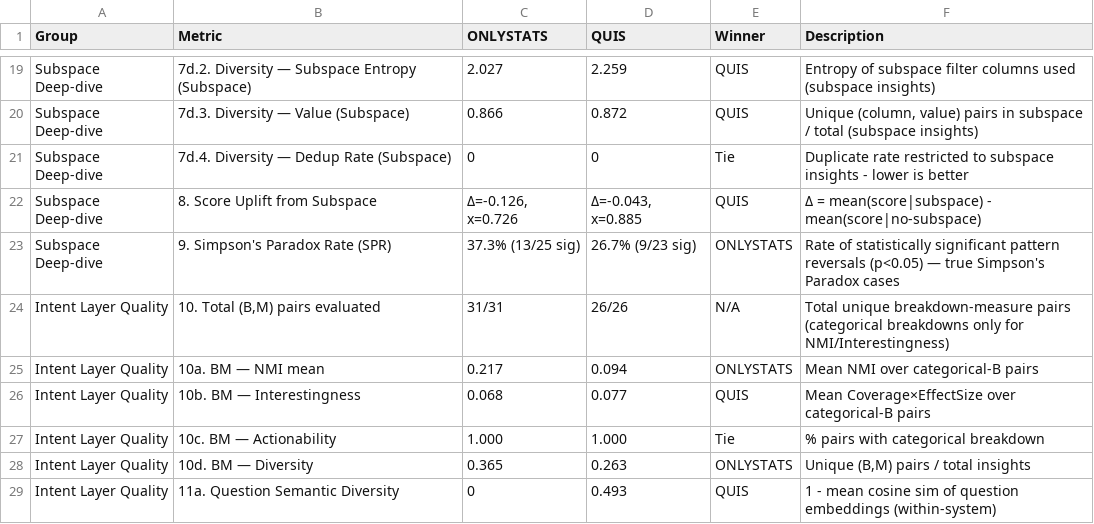
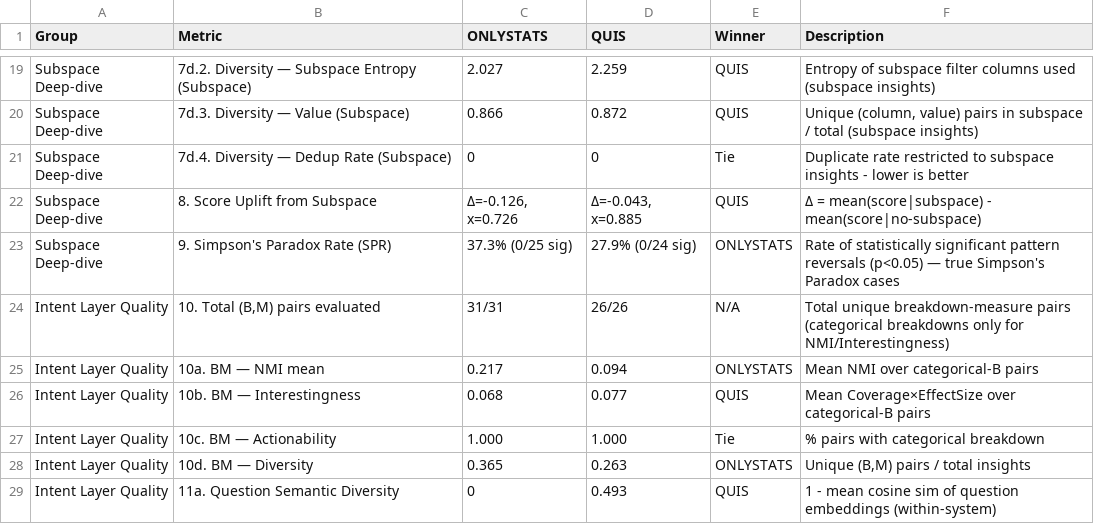
Before and after one commit to sunnydovision/EDAProject, a CSV file: evaluation/evaluation_results/adidas/comparison_table.csv, drawn as a sheet; only a part is shown, gaps mark what is left out.

```diff
--- a/evaluation/evaluation_results/adidas/comparison_table.csv
+++ b/evaluation/evaluation_results/adidas/comparison_table.csv
@@ -22,3 +22,3 @@ Subspace Deep-dive,7d.4. Diversity — Dedup Rate (Subspace),0,0,Tie,Duplicate r
 Subspace Deep-dive,8. Score Uplift from Subspace,"Δ=-0.126, x=0.726","Δ=-0.043, x=0.885",QUIS,Δ = mean(score|subspace) - mean(score|no-subspace)
-Subspace Deep-dive,9. Simpson's Paradox Rate (SPR),37.3% (13/25 sig),26.7% (9/23 sig),ONLYSTATS,Rate of statistically significant pattern reversals (p<0.05) — true Simpson's Paradox cases
+Subspace Deep-dive,9. Simpson's Paradox Rate (SPR),37.3% (0/25 sig),27.9% (0/24 sig),ONLYSTATS,Rate of statistically significant pattern reversals (p<0.05) — true Simpson's Paradox cases
 Intent Layer Quality,"10. Total (B,M) pairs evaluated",31/31,26/26,N/A,Total unique breakdown-measure pairs (categorical breakdowns only for NMI/Interestingness)
```
Also changed, not shown: evaluation/evaluation_results/adidas/comparison_table_3way.csv, evaluation/evaluation_results/aggregated/aggregated_per_dataset.csv, 17 other files.
